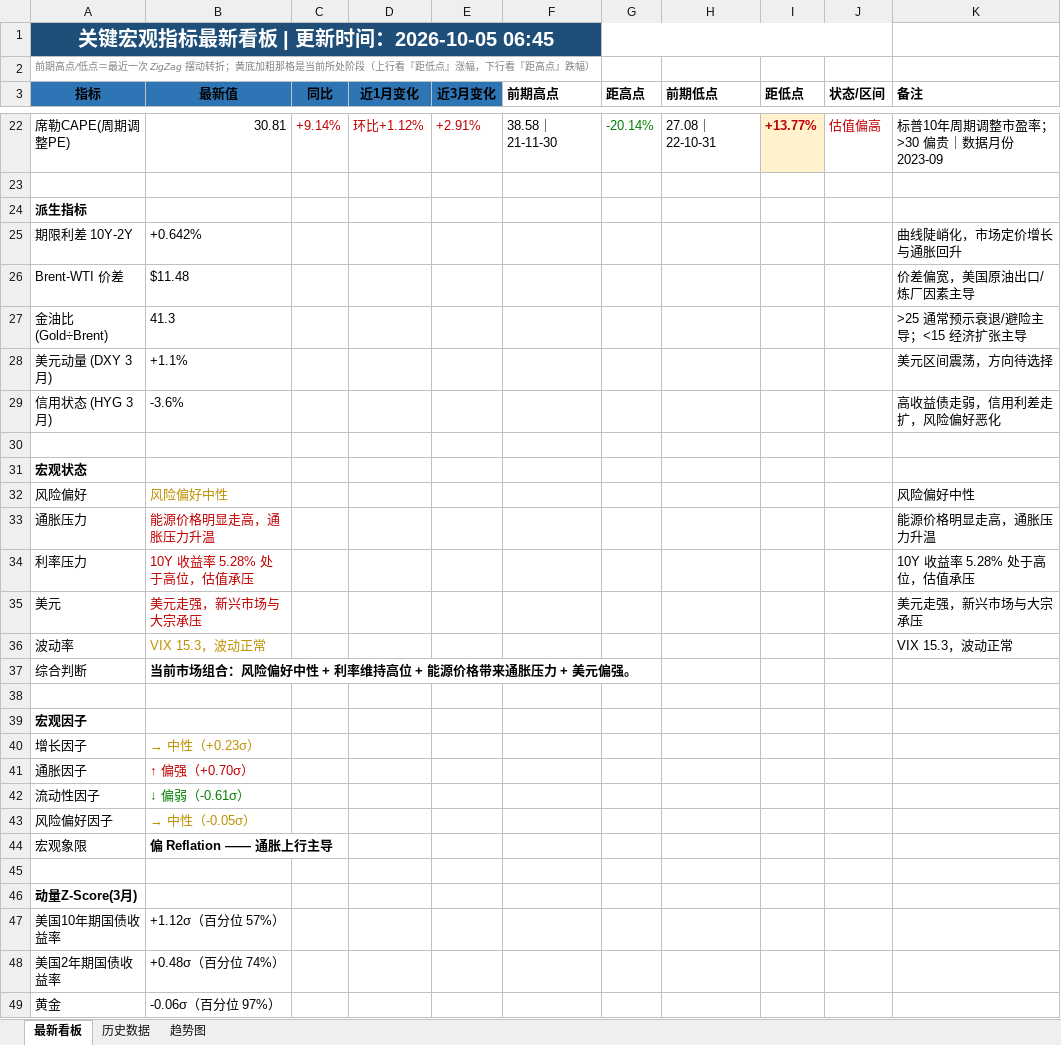
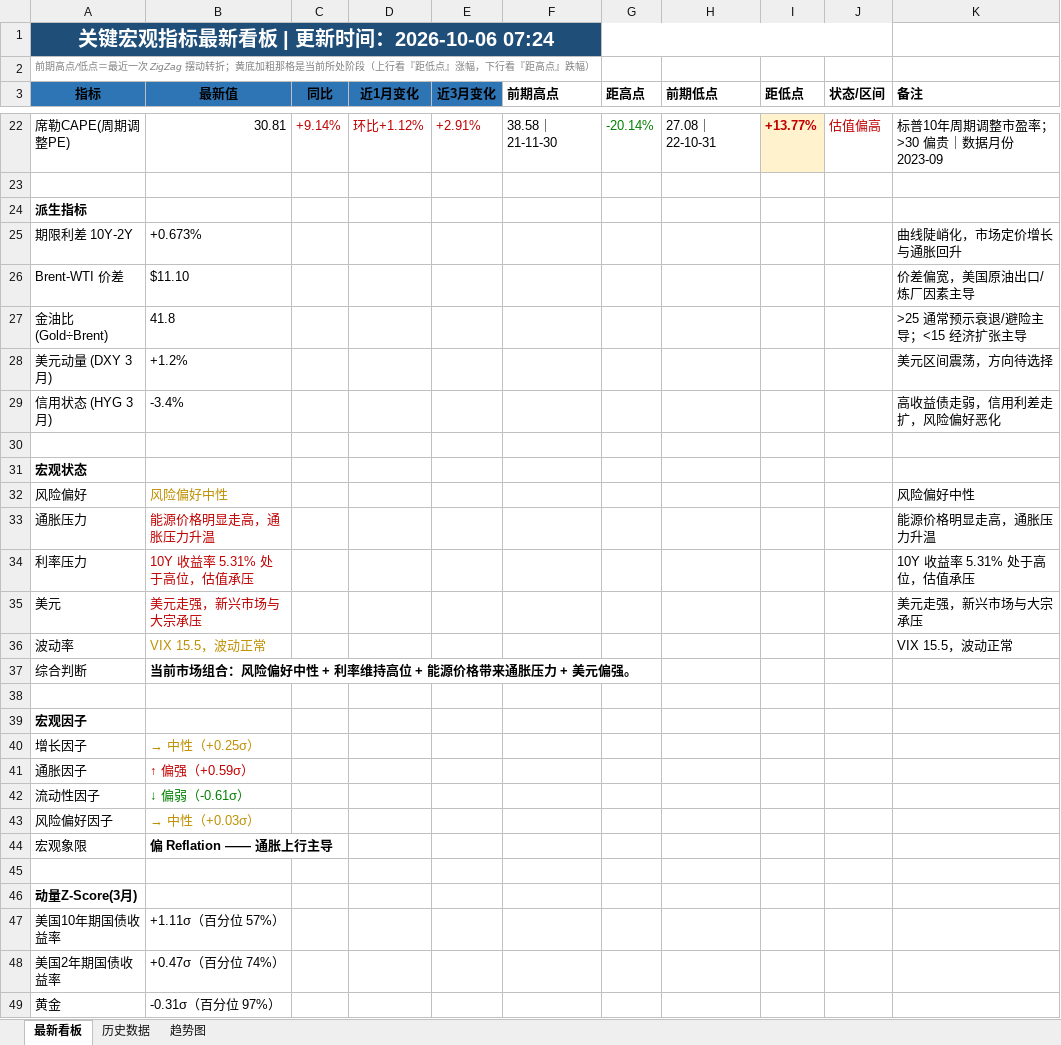
Before and after one commit to Mussi2020/macro-tracker, an Excel workbook: 宏观指标跟踪.xlsx, sheet 最新看板, drawn as a sheet; only a part is shown, gaps mark what is left out; values as stored, in another font and other column widths than the file's, no borders; the diff covers the shown part only; the diff names each change by its address in the sheet, - before the commit and + after, or states it on an @@ line.

```diff
--- a/宏观指标跟踪.xlsx (sheet 最新看板)
+++ b/宏观指标跟踪.xlsx (sheet 最新看板)
-A1 (指标): 关键宏观指标最新看板 | 更新时间：2026-10-05 06:45
+A1 (指标): 关键宏观指标最新看板 | 更新时间：2026-10-06 07:24
-B25 (最新值): +0.642%
+B25 (最新值): +0.673%
-B26 (最新值): $11.48
+B26 (最新值): $11.10
-B27 (最新值): 41.3
+B27 (最新值): 41.8
-B28 (最新值): +1.1%
+B28 (最新值): +1.2%
-B29 (最新值): -3.6%
+B29 (最新值): -3.4%
-B34 (最新值): 10Y 收益率 5.28% 处于高位，估值承压
+B34 (最新值): 10Y 收益率 5.31% 处于高位，估值承压
-K34 (备注): 10Y 收益率 5.28% 处于高位，估值承压
+K34 (备注): 10Y 收益率 5.31% 处于高位，估值承压
-B36 (最新值): VIX 15.3，波动正常
+B36 (最新值): VIX 15.5，波动正常
-K36 (备注): VIX 15.3，波动正常
+K36 (备注): VIX 15.5，波动正常
-B40 (最新值): → 中性（+0.23σ）
+B40 (最新值): → 中性（+0.25σ）
-B41 (最新值): ↑ 偏强（+0.70σ）
+B41 (最新值): ↑ 偏强（+0.59σ）
-B43 (最新值): → 中性（-0.05σ）
+B43 (最新值): → 中性（+0.03σ）
-B47 (最新值): +1.12σ（百分位 57%）
+B47 (最新值): +1.11σ（百分位 57%）
-B48 (最新值): +0.48σ（百分位 74%）
+B48 (最新值): +0.47σ（百分位 74%）
-B49 (最新值): -0.06σ（百分位 97%）
+B49 (最新值): -0.31σ（百分位 97%）
```
Also changed, not shown: 12 added rows, 12 removed rows, 12 edited cells and cell formats elsewhere in this sheet, sheet 历史数据, 1 other file.
